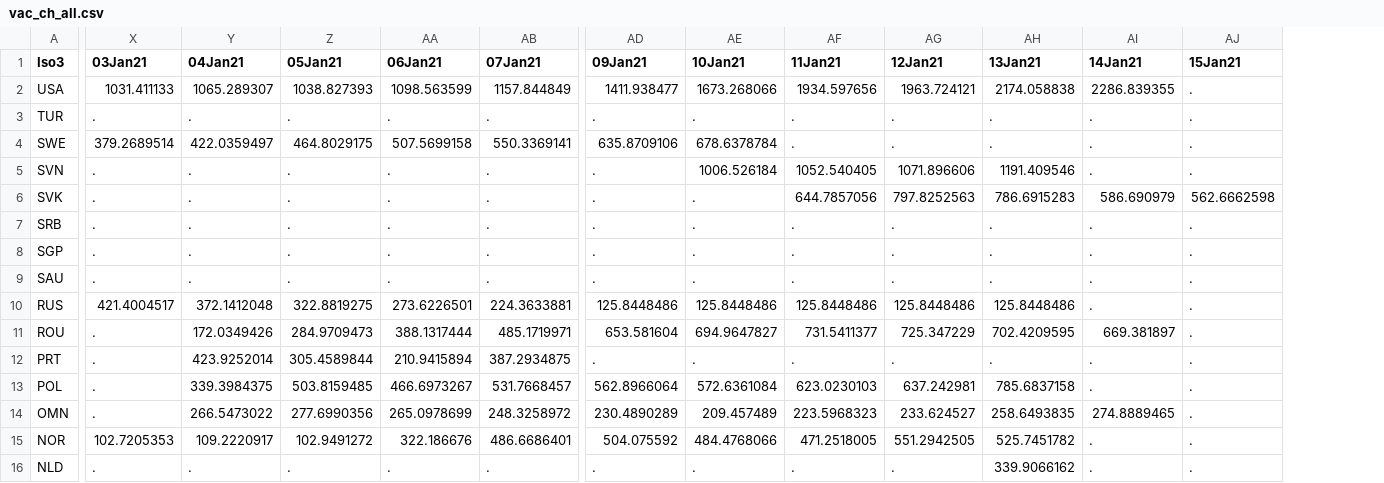
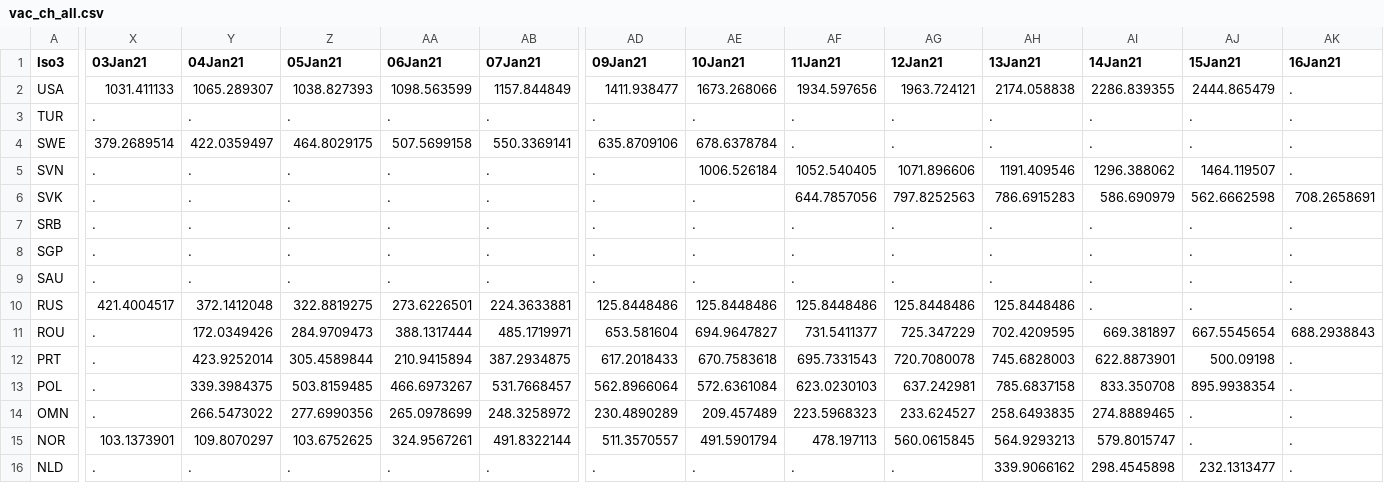
Before and after one commit to camilavalenciaro/COVID19-Flourish, a CSV file: data/vac/vac_ch_all.csv, drawn as a sheet; only a part is shown, gaps mark what is left out; the diff covers the shown part only; the diff names each change by its address in the sheet, - before the commit and + after, or states it on an @@ line.

```diff
--- a/data/vac/vac_ch_all.csv
+++ b/data/vac/vac_ch_all.csv
+column AK (16Jan21), rows 2-16: . | . | . | . | 708.2658691 | . | . | . | . | 688.2938843 | . | . | . | . | .
-AJ2 (15Jan21): .
+AJ2 (15Jan21): 2444.865479
-AI5 (14Jan21): .
+AI5 (14Jan21): 1296.388062
-AJ5 (15Jan21): .
+AJ5 (15Jan21): 1464.119507
-AJ11 (15Jan21): .
+AJ11 (15Jan21): 667.5545654
-AD12 (09Jan21): .
+AD12 (09Jan21): 617.2018433
-AE12 (10Jan21): .
+AE12 (10Jan21): 670.7583618
-AF12 (11Jan21): .
+AF12 (11Jan21): 695.7331543
-AG12 (12Jan21): .
+AG12 (12Jan21): 720.7080078
-AH12 (13Jan21): .
+AH12 (13Jan21): 745.6828003
-AI12 (14Jan21): .
+AI12 (14Jan21): 622.8873901
-AJ12 (15Jan21): .
+AJ12 (15Jan21): 500.09198
-AI13 (14Jan21): .
+AI13 (14Jan21): 833.350708
-AJ13 (15Jan21): .
+AJ13 (15Jan21): 895.9938354
-X15 (03Jan21): 102.7205353
+X15 (03Jan21): 103.1373901
-Y15 (04Jan21): 109.2220917
+Y15 (04Jan21): 109.8070297
-Z15 (05Jan21): 102.9491272
+Z15 (05Jan21): 103.6752625
-AA15 (06Jan21): 322.186676
+AA15 (06Jan21): 324.9567261
-AB15 (07Jan21): 486.6686401
+AB15 (07Jan21): 491.8322144
-AD15 (09Jan21): 504.075592
+AD15 (09Jan21): 511.3570557
-AE15 (10Jan21): 484.4768066
+AE15 (10Jan21): 491.5901794
-AF15 (11Jan21): 471.2518005
+AF15 (11Jan21): 478.197113
-AG15 (12Jan21): 551.2942505
+AG15 (12Jan21): 560.0615845
-AH15 (13Jan21): 525.7451782
+AH15 (13Jan21): 564.9293213
-AI15 (14Jan21): .
+AI15 (14Jan21): 579.8015747
-AI16 (14Jan21): .
+AI16 (14Jan21): 298.4545898
-AJ16 (15Jan21): .
+AJ16 (15Jan21): 232.1313477
```
Also changed, not shown: 1 added row and 131 edited cells elsewhere in this file, data/vac/vac_ch_adv.csv, data/vac/vac_ch_lac.csv, 6 other files.
